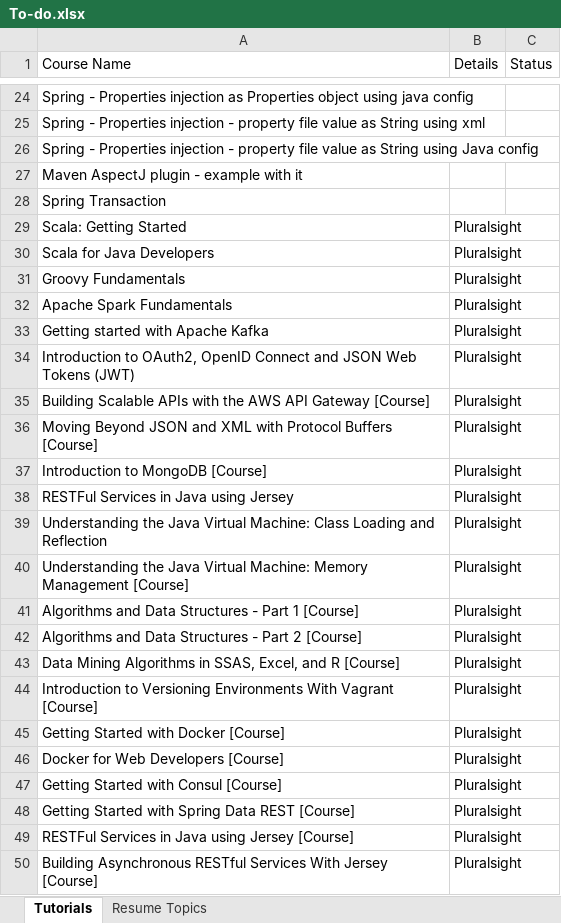
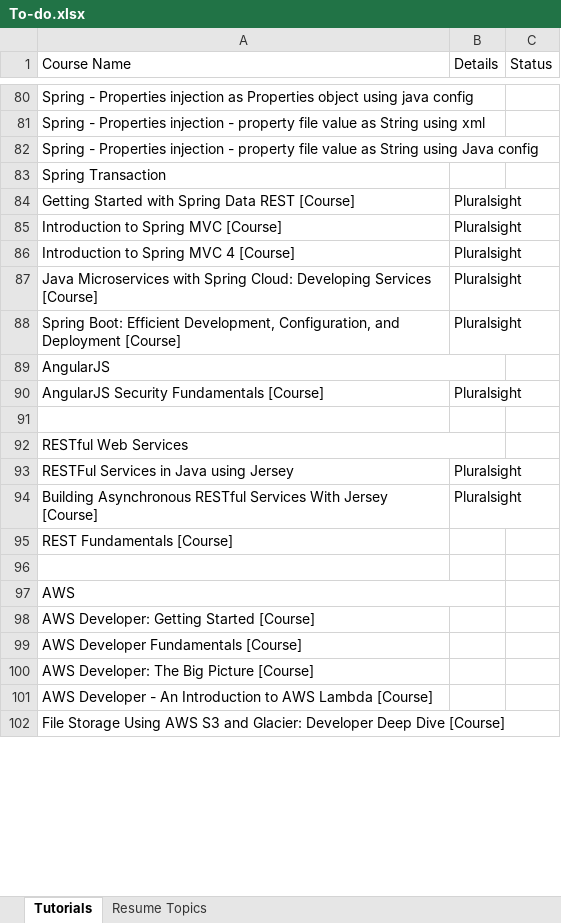
Before and after one commit to GDivya111/images, an Excel workbook: To-do.xlsx, sheet Tutorials, drawn as a sheet; only a part is shown, gaps mark what is left out; values as stored, in another font and other column widths than the file's, no cell formats; removed rows and columns are numbered as before the commit, all else as after; the diff covers the shown part only; the diff names each change by its address in the sheet, - before the commit and + after, or states it on an @@ line.

```diff
--- a/To-do.xlsx (sheet Tutorials)
+++ b/To-do.xlsx (sheet Tutorials)
@@ row 27 moved to row 11: Maven AspectJ plugin - example with it @@
-A84 (Course Name): Scala: Getting Started
+A84 (Course Name): Getting Started with Spring Data REST [Course]
-row 30: Scala for Java Developers | Pluralsight
-row 31: Groovy Fundamentals | Pluralsight
-row 32: Apache Spark Fundamentals | Pluralsight
-A85 (Course Name): Getting started with Apache Kafka
+A85 (Course Name): Introduction to Spring MVC [Course]
-A86 (Course Name): Introduction to OAuth2, OpenID Connect and JSON Web Tokens (JWT)
+A86 (Course Name): Introduction to Spring MVC 4 [Course]
-A87 (Course Name): Building Scalable APIs with the AWS API Gateway [Course]
+A87 (Course Name): Java Microservices with Spring Cloud: Developing Services [Course]
-A88 (Course Name): Moving Beyond JSON and XML with Protocol Buffers [Course]
+A88 (Course Name): Spring Boot: Efficient Development, Configuration, and Deployment [Course]
+row 89: AngularJS
-A90 (Course Name): Introduction to MongoDB [Course]
+A90 (Course Name): AngularJS Security Fundamentals [Course]
+row 91: (empty)
+row 92: RESTful Web Services
@@ row 39 moved to row 21: Understanding the Java Virtual Machine: … @@
@@ row 40 moved to row 22: Understanding the Java Virtual Machine: … @@
@@ row 41 moved to row 65: Algorithms and Data Structures - Part 1 … @@
@@ row 42 moved to row 66: Algorithms and Data Structures - Part 2 … @@
@@ row 43 moved to row 23: Data Mining Algorithms in SSAS, Excel, a… @@
@@ row 44 moved to row 24: Introduction to Versioning Environments … @@
@@ row 45 moved to row 42: Getting Started with Docker [Course] @@
@@ row 46 moved to row 43: Docker for Web Developers [Course] @@
@@ row 47 moved to row 25: Getting Started with Consul [Course] @@
-row 48: Getting Started with Spring Data REST [Course] | Pluralsight
-row 49: RESTFul Services in Java using Jersey [Course] | Pluralsight
+row 95: REST Fundamentals [Course]
+row 96: (empty)
+row 97: AWS
+row 98: AWS Developer: Getting Started [Course]
+row 99: AWS Developer Fundamentals [Course]
+row 100: AWS Developer: The Big Picture [Course]
+row 101: AWS Developer - An Introduction to AWS Lambda [Course]
+row 102: File Storage Using AWS S3 and Glacier: Developer Deep Dive [Course]
```
Also changed, not shown: 62 added rows, 6 removed rows, 5 moved rows and 6 edited cells elsewhere in this sheet, sheet Resume Topics, cell formats.
